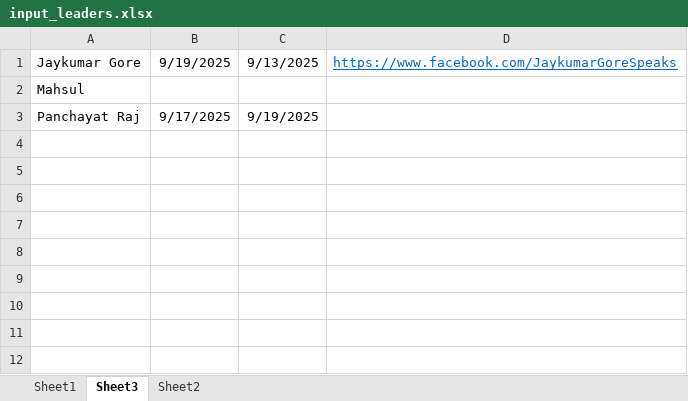
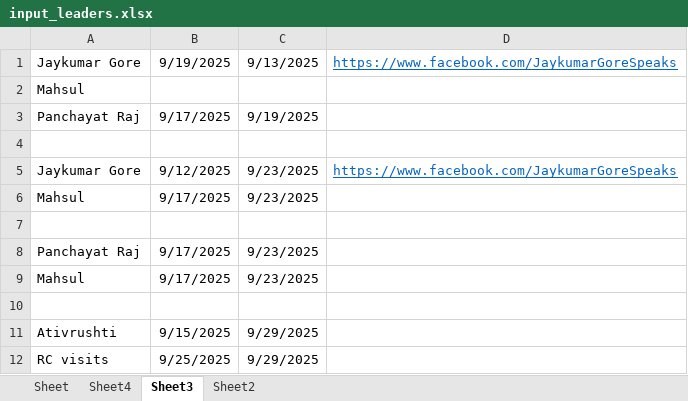
Before and after one commit to TheStrelemaLLP/Media-Monitoring-Pipeline, an Excel workbook: Input/input_leaders.xlsx, sheet Sheet3, drawn as a sheet; values as stored, in another font and other column widths than the file's, no borders; the diff names each change by its address in the sheet, - before the commit and + after, or states it on an @@ line.

```diff
--- a/Input/input_leaders.xlsx (sheet Sheet3)
+++ b/Input/input_leaders.xlsx (sheet Sheet3)
-sheet tab: Sheet1
+sheet tab: Sheet
+sheet tab: Sheet4
+row 4: (empty)
+row 5: Jaykumar Gore | 9/12/2025 | 9/23/2025 | https://www.facebook.com/JaykumarGoreSpeaks
+row 6: Mahsul | 9/17/2025 | 9/23/2025
+row 7: (empty)
+row 8: Panchayat Raj | 9/17/2025 | 9/23/2025
+row 9: Mahsul | 9/17/2025 | 9/23/2025
+row 10: (empty)
+row 11: Ativrushti | 9/15/2025 | 9/29/2025
+row 12: RC visits | 9/25/2025 | 9/29/2025
```
Also changed, not shown: sheet Sheet2, sheet Sheet, Input/search_query.xlsx.
